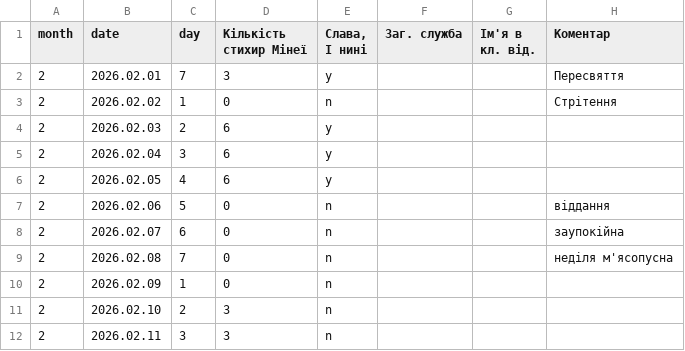
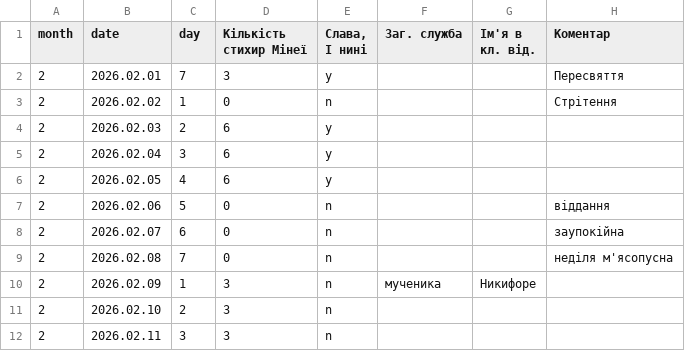
Before and after one commit to 4ugeistr/prayer-service-scripts, a CSV file: matrices/vu_стихириМінеїГР.csv, drawn as a sheet; only a part is shown.

```diff
--- a/matrices/vu_стихириМінеїГР.csv
+++ b/matrices/vu_стихириМінеїГР.csv
@@ -11,3 +11,3 @@ month,date,day,"Кількість
 2,2026.02.08,7,0,n,,,неділя м'ясопусна
-2,2026.02.09,1,0,n,,,
+2,2026.02.09,1,3,n,мученика,Никифоре,
 2,2026.02.10,2,3,n,,,
```
Also changed, not shown: docx_resources/заміна-слів.csv, 3 other files.
